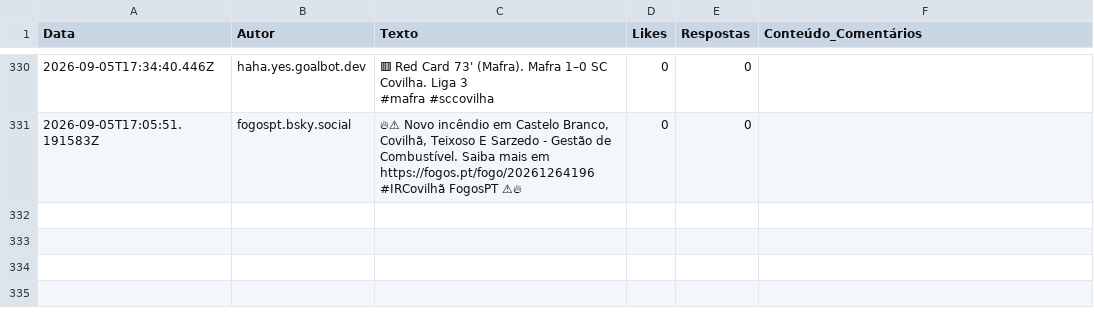
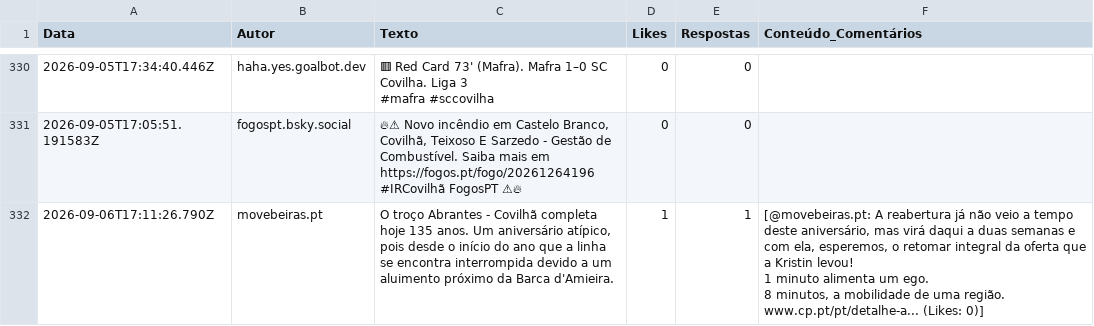
Before and after one commit to carolinarraposo/extracao-dados-covilha, a CSV file: data/raw/bluesky_posts.csv, drawn as a sheet; only a part is shown, gaps mark what is left out; ↵ is a line break in a cell; the diff names each change by its address in the sheet, - before the commit and + after, or states it on an @@ line.

```diff
--- a/data/raw/bluesky_posts.csv
+++ b/data/raw/bluesky_posts.csv
+row 332: 2026-09-06T17:11:26.790Z | movebeiras.pt | O troço Abrantes - Covilhã completa hoje 135 anos. Um aniversário atípico, pois desde o início do ano que a linha se encontra interrompida devido a um aluimento próximo da Barca d'Amieira. | 1 | 1 | [@movebeiras.pt: A reabertura já não veio a tempo deste aniversário, mas virá daqui a duas semanas e com ela, esperemos, o retomar integral da oferta que a Kristin levou! ↵ 1 minuto alimenta um ego. ↵ 8 minutos, a mobilidade de uma região. ↵ www.cp.pt/pt/detalhe-a... (Likes: 0)]
```
Also changed, not shown: 2 other files.
